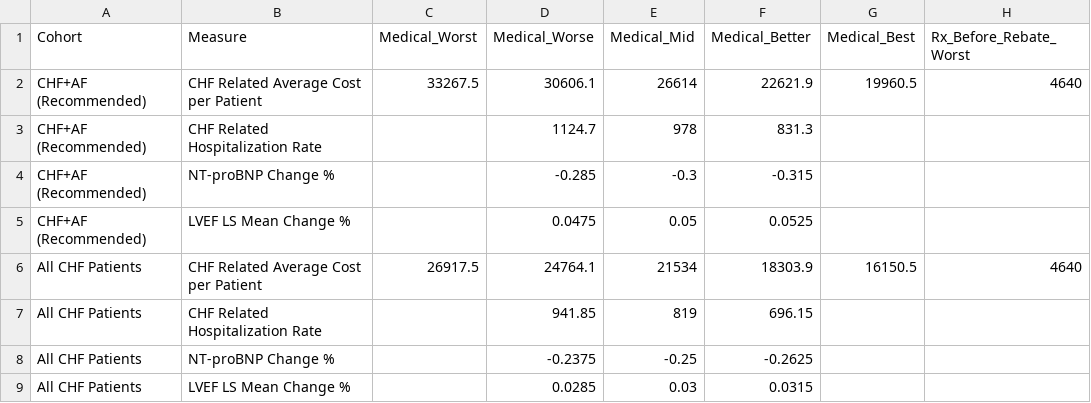
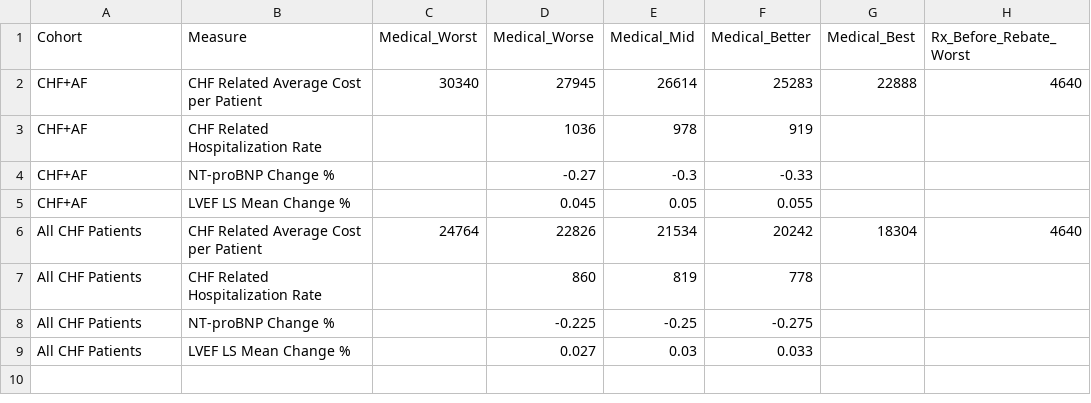
Before and after one commit to OHL-tmp/VBP-report-demo-test, a CSV file: data/performance_assumption.csv, drawn as a sheet; only a part is shown; the diff names each change by its address in the sheet, - before the commit and + after, or states it on an @@ line.

```diff
--- a/data/performance_assumption.csv
+++ b/data/performance_assumption.csv
-A2:A5 (Cohort): CHF+AF (Recommended)
+A2:A5 (Cohort): CHF+AF
-C2 (Medical_Worst): 33267.5
+C2 (Medical_Worst): 30340
-D2 (Medical_Worse): 30606.1
+D2 (Medical_Worse): 27945
-F2 (Medical_Better): 22621.9
+F2 (Medical_Better): 25283
-G2 (Medical_Best): 19960.5
+G2 (Medical_Best): 22888
-D3 (Medical_Worse): 1124.7
+D3 (Medical_Worse): 1036
-F3 (Medical_Better): 831.3
+F3 (Medical_Better): 919
-D4 (Medical_Worse): -0.285
+D4 (Medical_Worse): -0.27
-F4 (Medical_Better): -0.315
+F4 (Medical_Better): -0.33
-D5 (Medical_Worse): 0.0475
+D5 (Medical_Worse): 0.045
-F5 (Medical_Better): 0.0525
+F5 (Medical_Better): 0.055
-C6 (Medical_Worst): 26917.5
+C6 (Medical_Worst): 24764
-D6 (Medical_Worse): 24764.1
+D6 (Medical_Worse): 22826
-F6 (Medical_Better): 18303.9
+F6 (Medical_Better): 20242
-G6 (Medical_Best): 16150.5
+G6 (Medical_Best): 18304
-D7 (Medical_Worse): 941.85
+D7 (Medical_Worse): 860
-F7 (Medical_Better): 696.15
+F7 (Medical_Better): 778
-D8 (Medical_Worse): -0.2375
+D8 (Medical_Worse): -0.225
-F8 (Medical_Better): -0.2625
+F8 (Medical_Better): -0.275
-D9 (Medical_Worse): 0.0285
+D9 (Medical_Worse): 0.027
-F9 (Medical_Better): 0.0315
+F9 (Medical_Better): 0.033
```
Also changed, not shown: data/recom_measure.csv, data/setup_1.csv, 21 other files.
